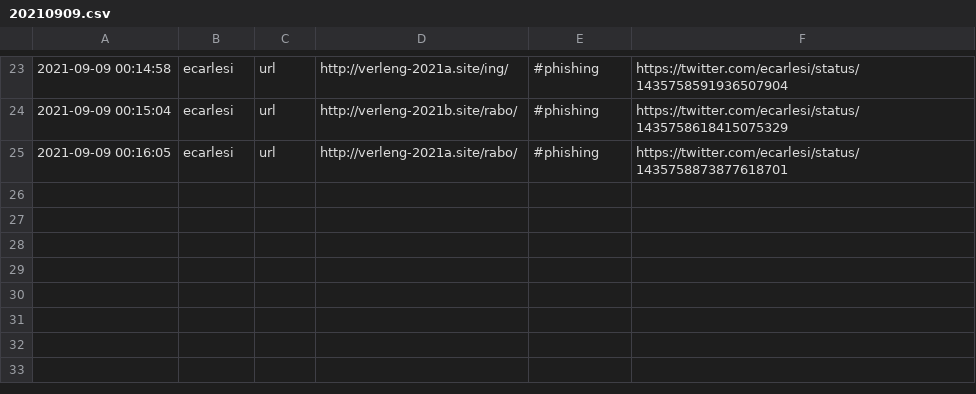
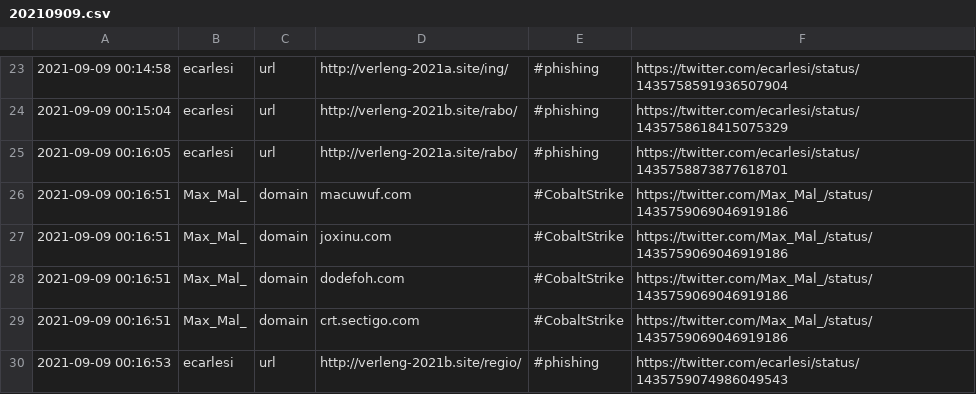
Before and after one commit to Shivammalaviya/TweetFeed, a CSV file: Sep_2021/20210909.csv, drawn as a sheet; only a part is shown, gaps mark what is left out.

```diff
--- a/Sep_2021/20210909.csv
+++ b/Sep_2021/20210909.csv
@@ -25 +25,6 @@
 2021-09-09 00:16:05,ecarlesi,url,http://verleng-2021a.site/rabo/,#phishing,https://twitter.com/ecarlesi/status/1435758873877618701
+2021-09-09 00:16:51,Max_Mal_,domain,macuwuf.com,#CobaltStrike,https://twitter.com/Max_Mal_/status/1435759069046919186
+2021-09-09 00:16:51,Max_Mal_,domain,joxinu.com,#CobaltStrike,https://twitter.com/Max_Mal_/status/1435759069046919186
+2021-09-09 00:16:51,Max_Mal_,domain,dodefoh.com,#CobaltStrike,https://twitter.com/Max_Mal_/status/1435759069046919186
+2021-09-09 00:16:51,Max_Mal_,domain,crt.sectigo.com,#CobaltStrike,https://twitter.com/Max_Mal_/status/1435759069046919186
+2021-09-09 00:16:53,ecarlesi,url,http://verleng-2021b.site/regio/,#phishing,https://twitter.com/ecarlesi/status/1435759074986049543
```
Also changed, not shown: today.csv, week.csv, 2 other files.
